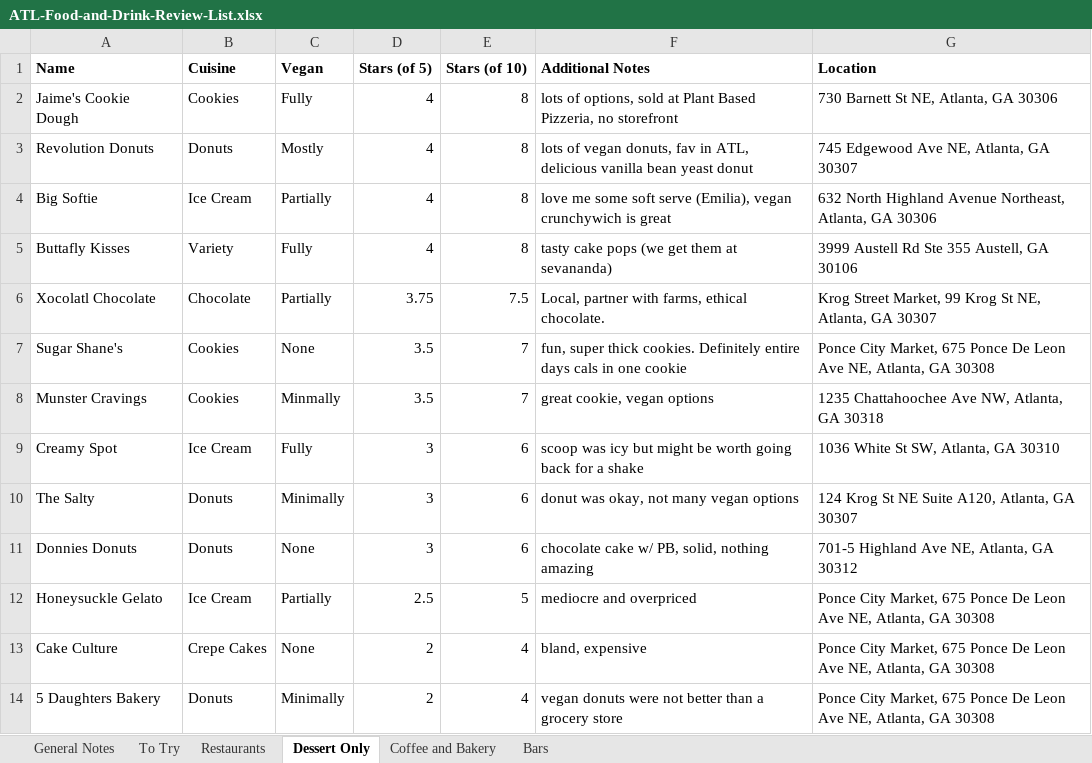
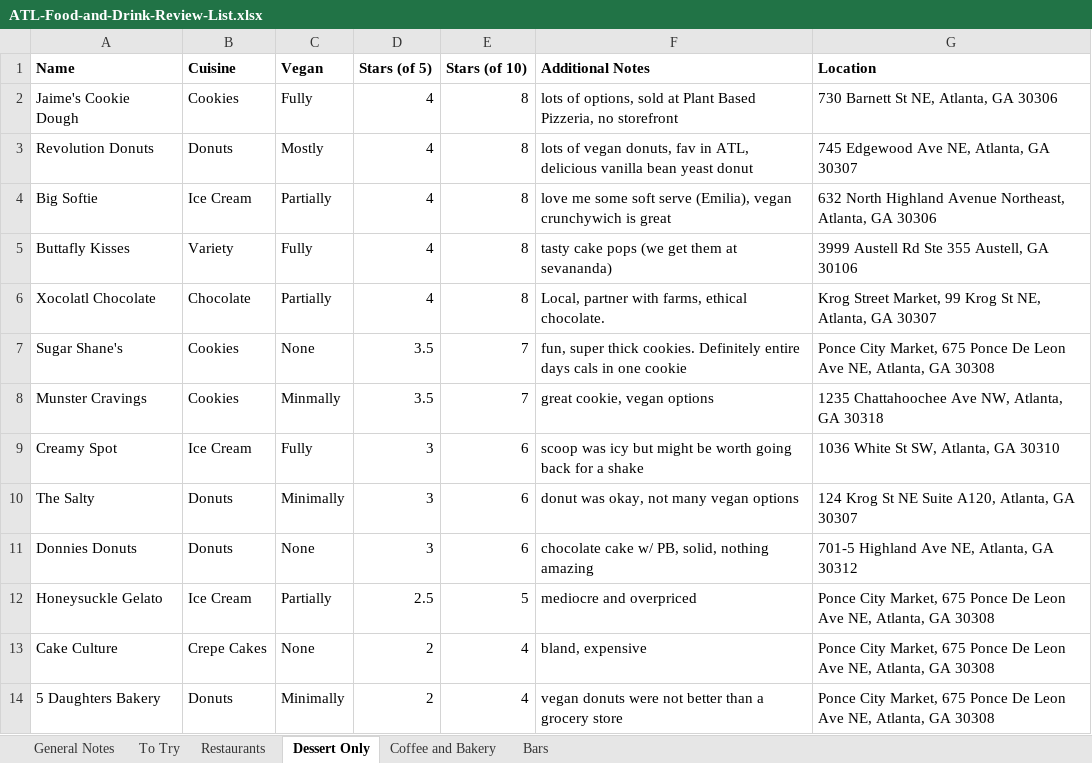
Before and after one commit to joeellis1331/atl-food-map, an Excel workbook: ATL-Food-and-Drink-Review-List.xlsx, sheet Dessert Only, drawn as a sheet; values as stored, in another font and other column widths than the file's, no borders; charts and pictures not drawn; the diff names each change by its address in the sheet, - before the commit and + after, or states it on an @@ line.

```diff
--- a/ATL-Food-and-Drink-Review-List.xlsx (sheet Dessert Only)
+++ b/ATL-Food-and-Drink-Review-List.xlsx (sheet Dessert Only)
-D6 (Stars (of 5)): 3.75
+D6 (Stars (of 5)): 4
-E6 (Stars (of 10)): 7.5
+E6 (Stars (of 10)): 8
```
Also changed, not shown: sheet Restaurants, sheet To Try, sheet Bars, sheet Coffee and Bakery, formulas that keep their value, 8 other files.
